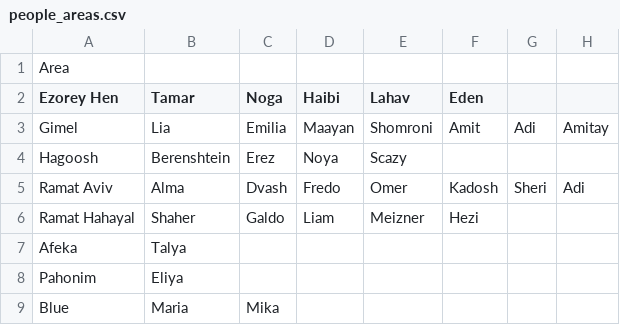
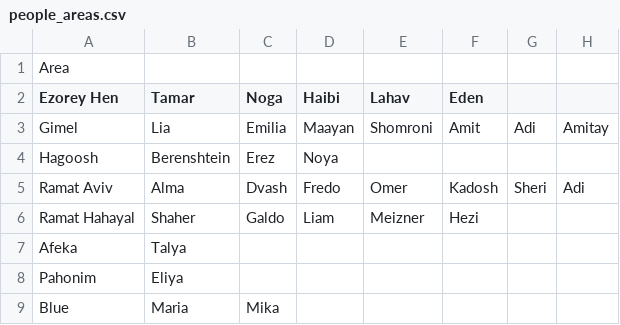
Before and after one commit to AsafMeizner/carpool-manager, a CSV file: public/people_areas.csv, drawn as a sheet; only a part is shown; the diff names each change by its address in the sheet, - before the commit and + after, or states it on an @@ line.

Commit message:
Update people_areas.csv

```diff
--- a/public/people_areas.csv
+++ b/public/people_areas.csv
-E4 (Lahav): Scazy
+E4 (Lahav): (empty)
```
